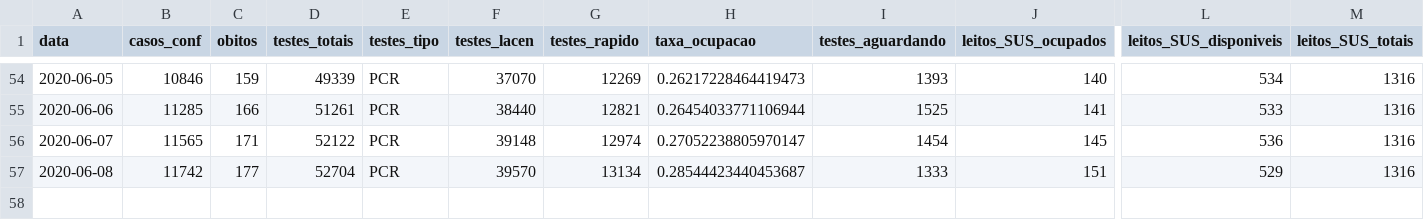
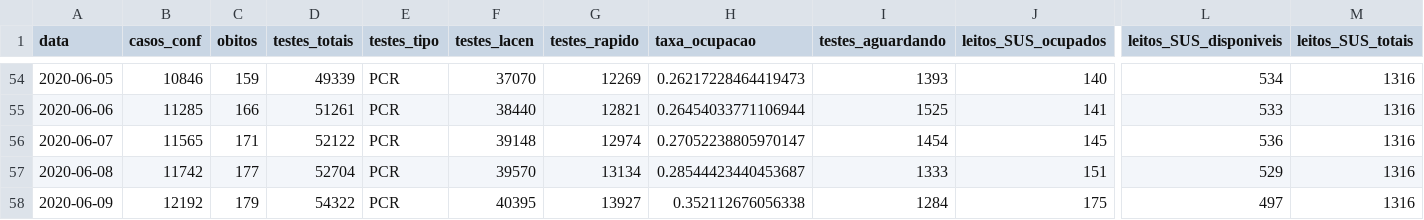
Before and after one commit to LFBossa/covid19-sc-leitos, a CSV file: dados-consolidados.csv, drawn as a sheet; only a part is shown, gaps mark what is left out; rows hold the shown columns only; the diff names each change by its address in the sheet, - before the commit and + after, or states it on an @@ line.

Commit message:
Dados atualizados até 09/06

```diff
--- a/dados-consolidados.csv
+++ b/dados-consolidados.csv
+row 58: 2020-06-09 | 12192 | 179 | 54322 | PCR | 40395 | 13927 | 0.352112676056338 | 1284 | 175 | 497 | 1316
```
